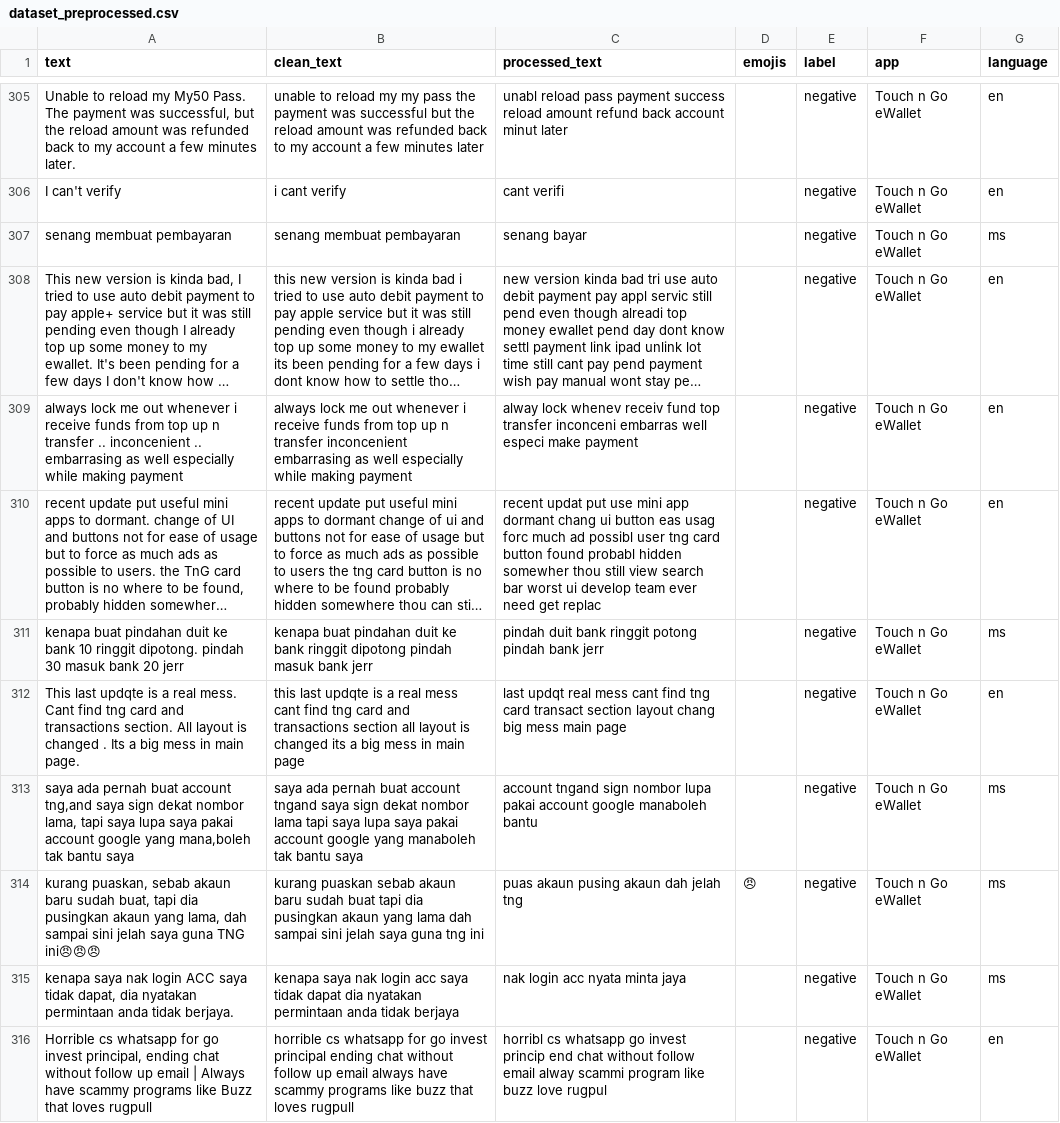
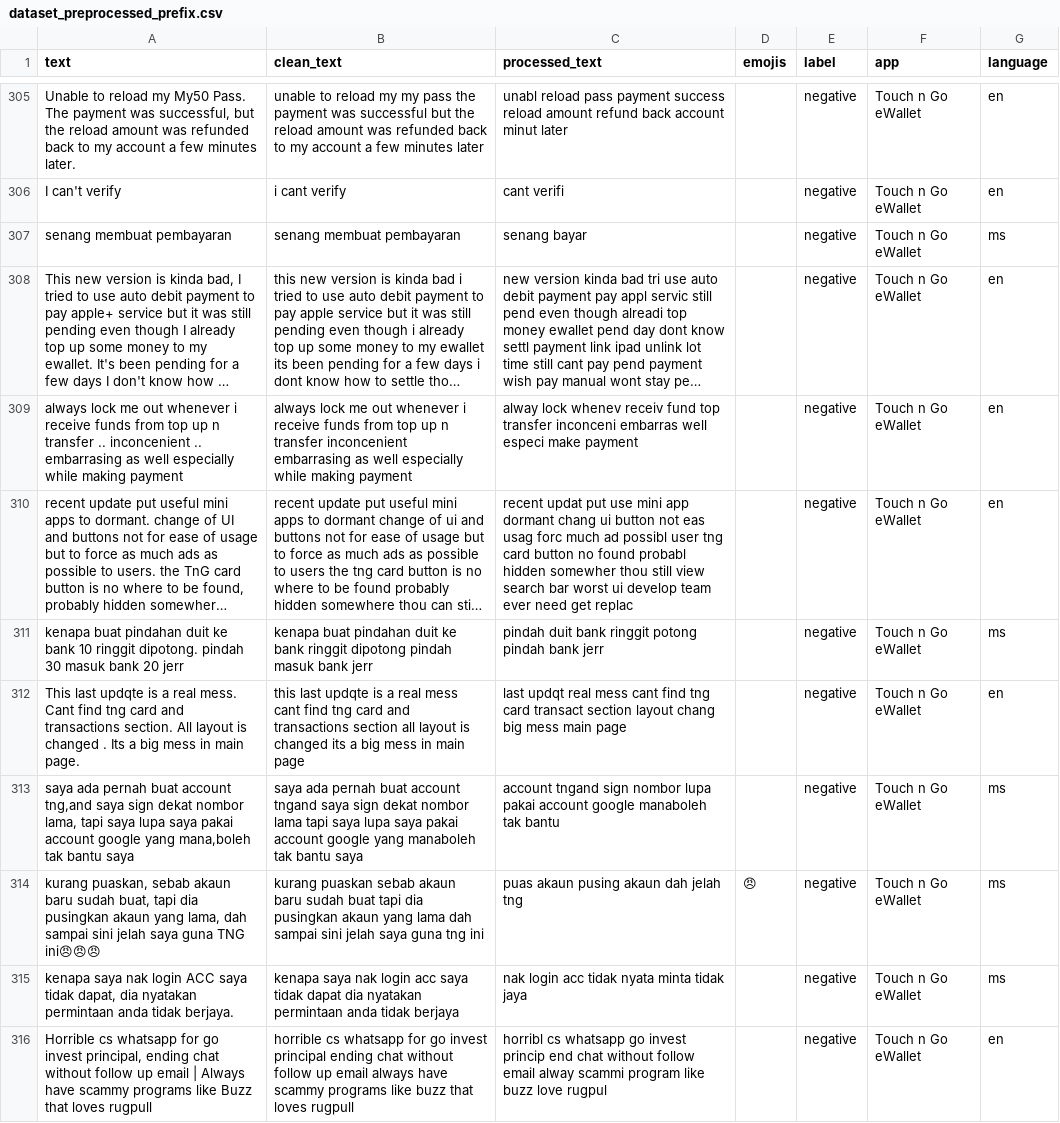
Before and after one commit to kaymansrinivasan/TNL_Project, a CSV file: dataset_preprocessed_prefix.csv (was data/dataset_preprocessed.csv), drawn as a sheet; only a part is shown, gaps mark what is left out; long unchanged cells end in …; the diff covers the shown part only; the diff names each change by its address in the sheet, - before the commit and + after, or states it on an @@ line.

```diff
--- a/data/dataset_preprocessed.csv
+++ b/dataset_preprocessed_prefix.csv
-C310 (processed_text): …ui button eas usag forc much ad possibl user tng card button found probabl…
+C310 (processed_text): …ui button not eas usag forc much ad possibl user tng card button no found probabl…
-C313 (processed_text): …google manaboleh bantu
+C313 (processed_text): …google manaboleh tak bantu
-C315 (processed_text): nak login acc nyata minta jaya
+C315 (processed_text): nak login acc tidak nyata minta tidak jaya
```
Also changed, not shown: 135 edited cells elsewhere in this file, results/model_comparison.csv, 28 other files.
